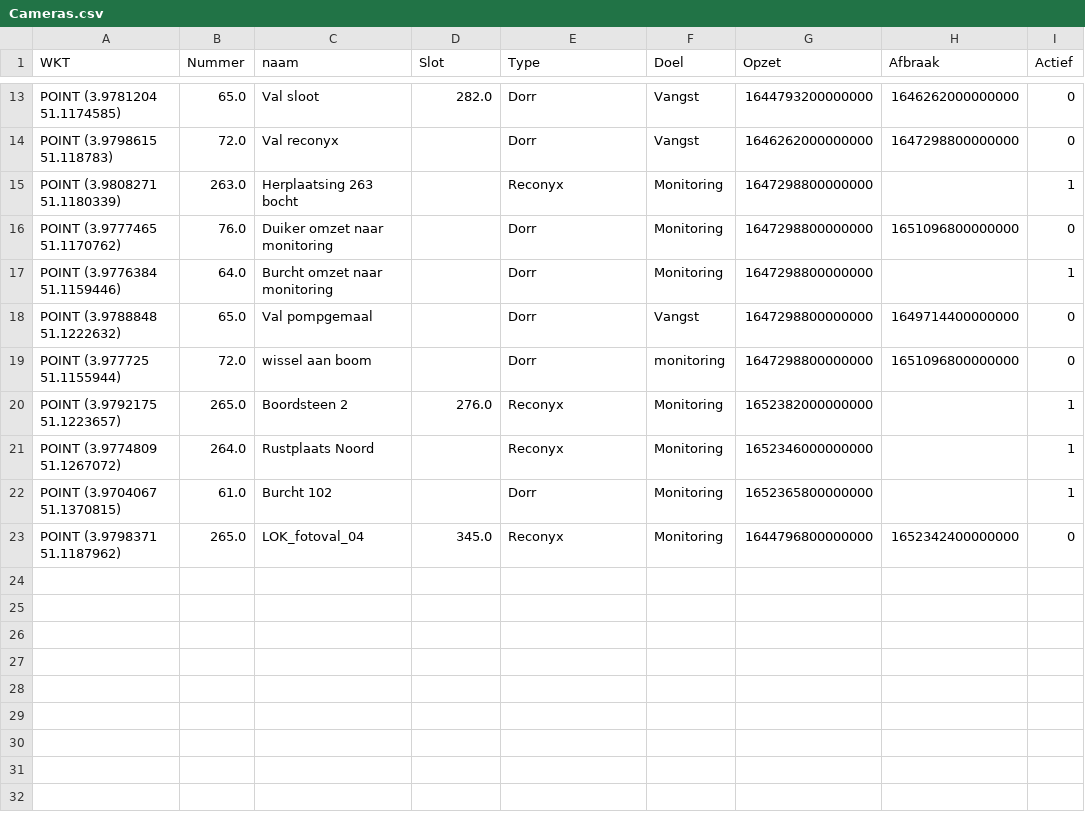
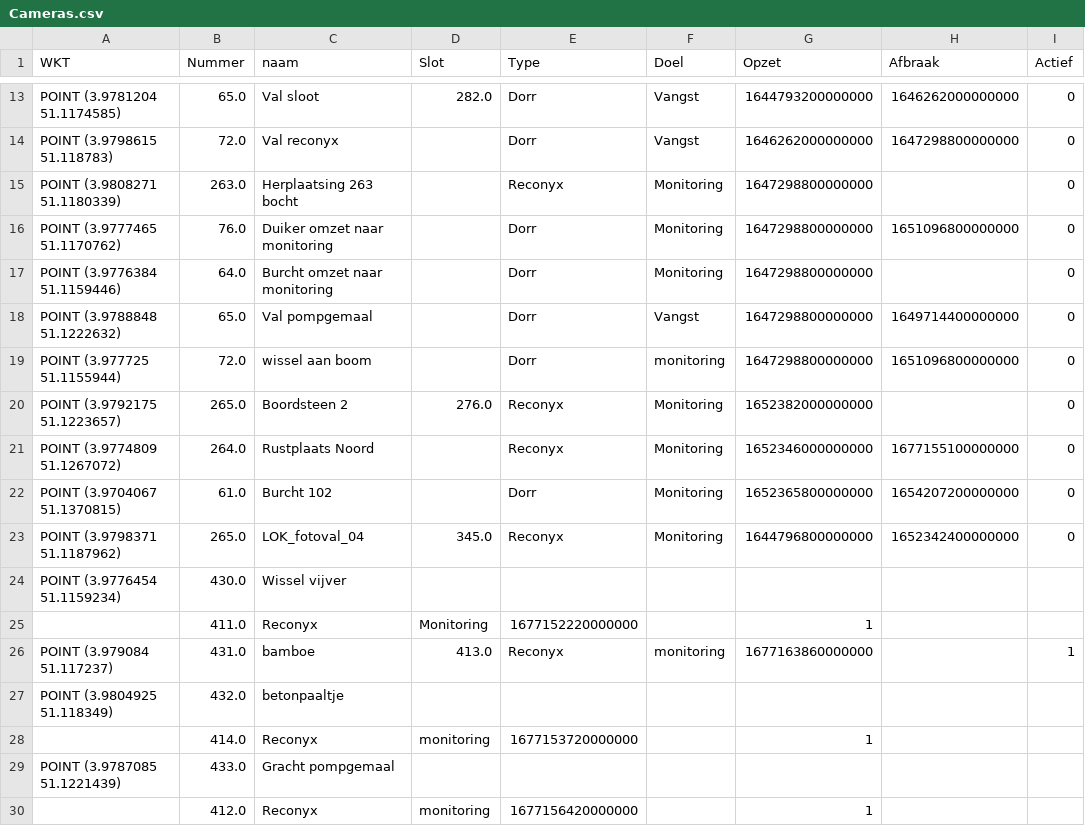
Before and after one commit to Fhuysent/Bever_gedragstudie, a CSV file: Lokeren/Input/MyMaps/Cameras.csv, drawn as a sheet; only a part is shown, gaps mark what is left out.

```diff
--- a/Lokeren/Input/MyMaps/Cameras.csv
+++ b/Lokeren/Input/MyMaps/Cameras.csv
@@ -14,10 +14,17 @@ WKT,Nummer,naam,Slot,Type,Doel,Opzet,Afbraak,Actief
 "POINT (3.9798615 51.118783)",72.0,Val reconyx,,Dorr,Vangst,1646262000000000,1647298800000000,0
-"POINT (3.9808271 51.1180339)",263.0,Herplaatsing 263 bocht,,Reconyx,Monitoring,1647298800000000,,1
+"POINT (3.9808271 51.1180339)",263.0,Herplaatsing 263 bocht,,Reconyx,Monitoring,1647298800000000,,0
 "POINT (3.9777465 51.1170762)",76.0,Duiker omzet naar monitoring,,Dorr,Monitoring,1647298800000000,1651096800000000,0
-"POINT (3.9776384 51.1159446)",64.0,Burcht omzet naar monitoring,,Dorr,Monitoring,1647298800000000,,1
+"POINT (3.9776384 51.1159446)",64.0,Burcht omzet naar monitoring,,Dorr,Monitoring,1647298800000000,,0
 "POINT (3.9788848 51.1222632)",65.0,Val pompgemaal,,Dorr,Vangst,1647298800000000,1649714400000000,0
 "POINT (3.977725 51.1155944)",72.0,wissel aan boom,,Dorr,monitoring,1647298800000000,1651096800000000,0
-"POINT (3.9792175 51.1223657)",265.0,Boordsteen 2,276.0,Reconyx,Monitoring,1652382000000000,,1
-"POINT (3.9774809 51.1267072)",264.0,Rustplaats Noord,,Reconyx,Monitoring,1652346000000000,,1
-"POINT (3.9704067 51.1370815)",61.0,Burcht 102,,Dorr,Monitoring,1652365800000000,,1
+"POINT (3.9792175 51.1223657)",265.0,Boordsteen 2,276.0,Reconyx,Monitoring,1652382000000000,,0
+"POINT (3.9774809 51.1267072)",264.0,Rustplaats Noord,,Reconyx,Monitoring,1652346000000000,1677155100000000,0
+"POINT (3.9704067 51.1370815)",61.0,Burcht 102,,Dorr,Monitoring,1652365800000000,1654207200000000,0
 "POINT (3.9798371 51.1187962)",265.0,LOK_fotoval_04,345.0,Reconyx,Monitoring,1644796800000000,1652342400000000,0
+"POINT (3.9776454 51.1159234)",430.0,Wissel vijver
+,411.0,Reconyx,Monitoring,1677152220000000,,1
+"POINT (3.979084 51.117237)",431.0,bamboe,413.0,Reconyx,monitoring,1677163860000000,,1
+"POINT (3.9804925 51.118349)",432.0,betonpaaltje
+,414.0,Reconyx,monitoring,1677153720000000,,1
+"POINT (3.9787085 51.1221439)",433.0,Gracht pompgemaal
+,412.0,Reconyx,monitoring,1677156420000000,,1
```
Also changed, not shown: Lokeren/Input/Bevers_Lokeren.csv, Lokeren/Input/MyMaps/Bevers.csv, 6 other files.
